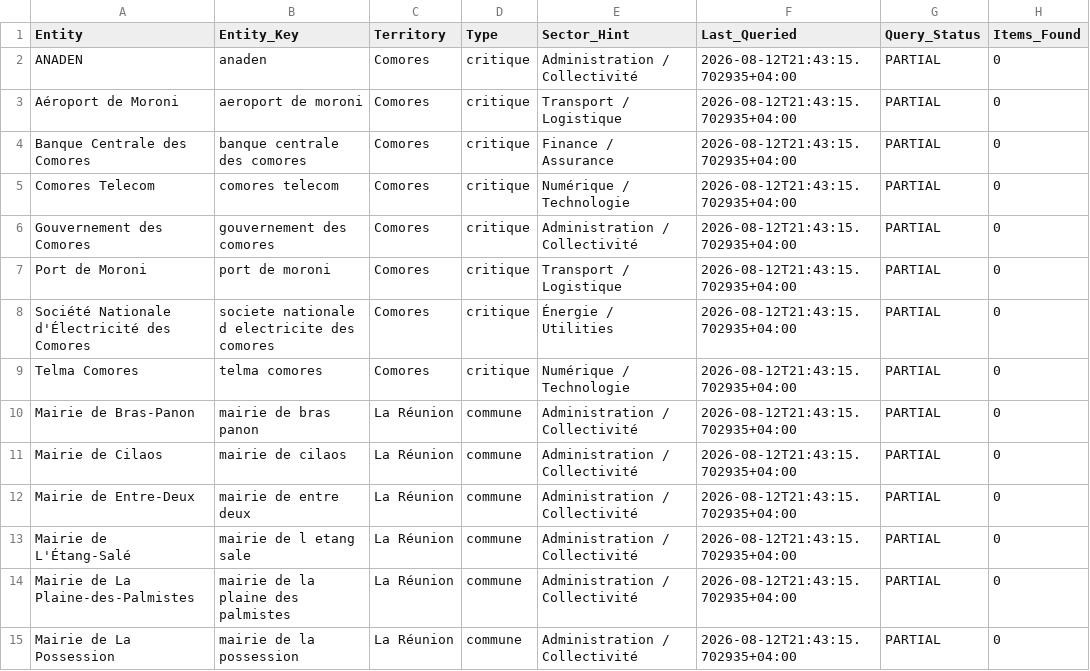
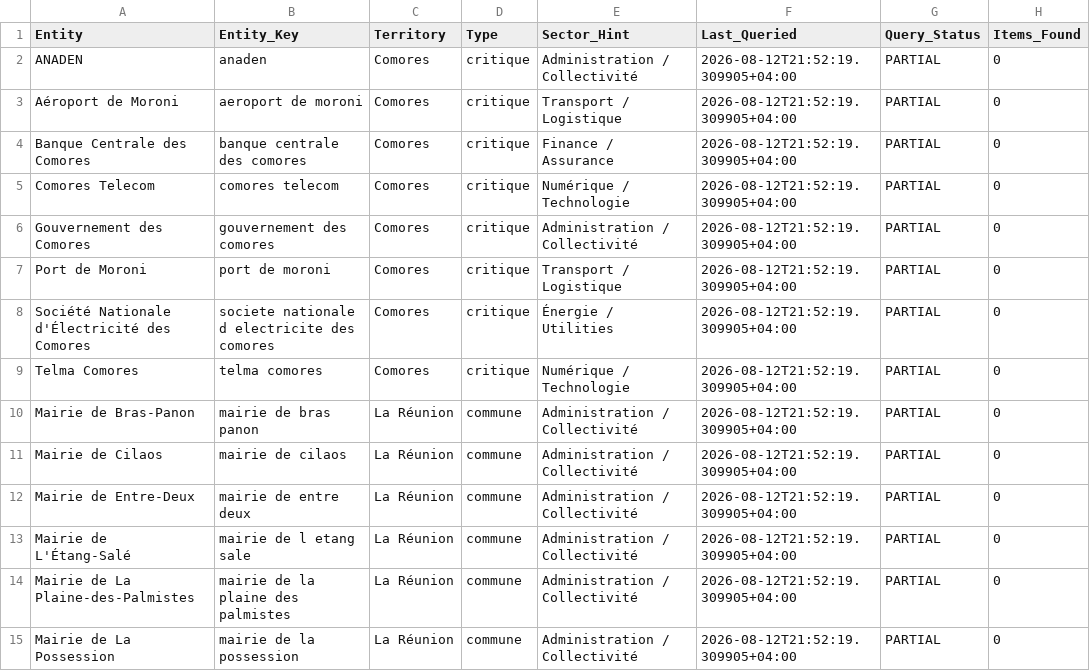
Before and after one commit to Ya7o/Cyberwatch, a CSV file: data/entity_watch.csv, drawn as a sheet; only a part is shown; the diff covers the shown part only; the diff names each change by its address in the sheet, - before the commit and + after, or states it on an @@ line.

```diff
--- a/data/entity_watch.csv
+++ b/data/entity_watch.csv
-F2:F15 (Last_Queried): 2026-08-12T21:43:15.702935+04:00
+F2:F15 (Last_Queried): 2026-08-12T21:52:19.309905+04:00
```
Also changed, not shown: 107 edited cells elsewhere in this file, data/incidents.csv, data/items.csv, 5 other files.
